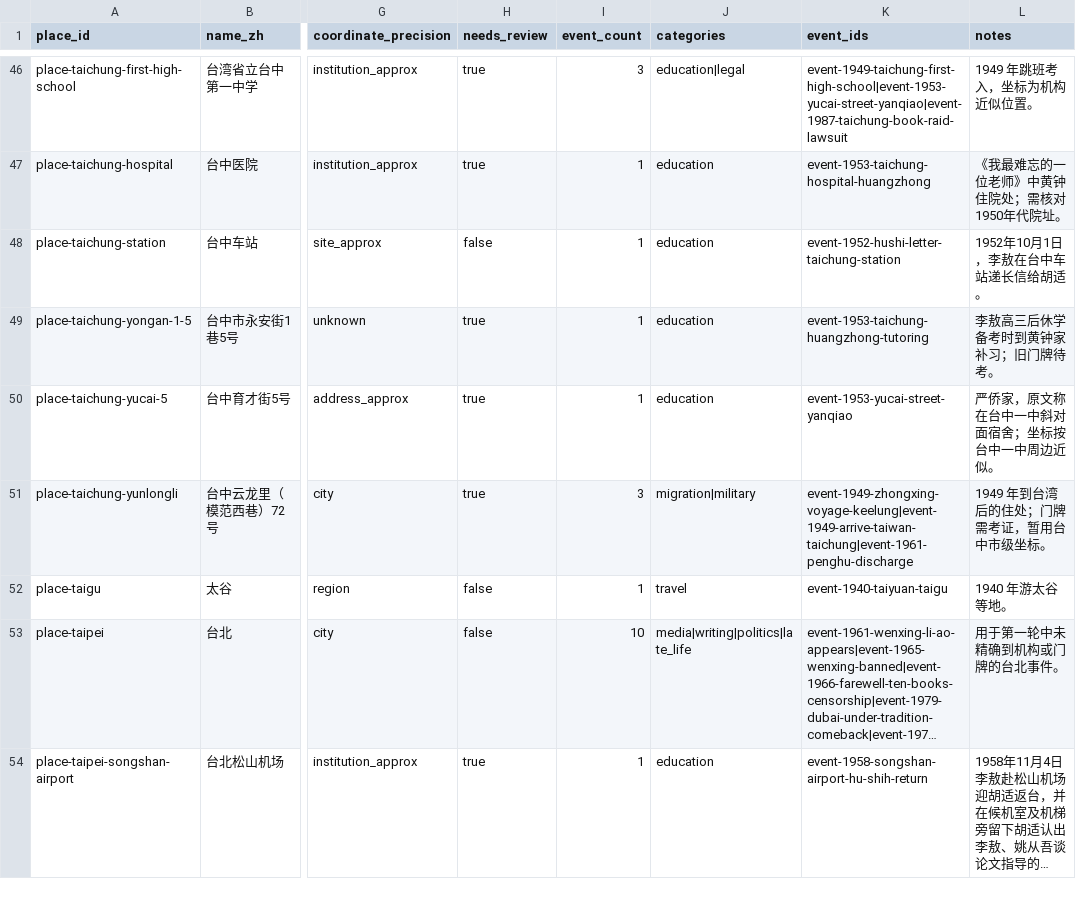
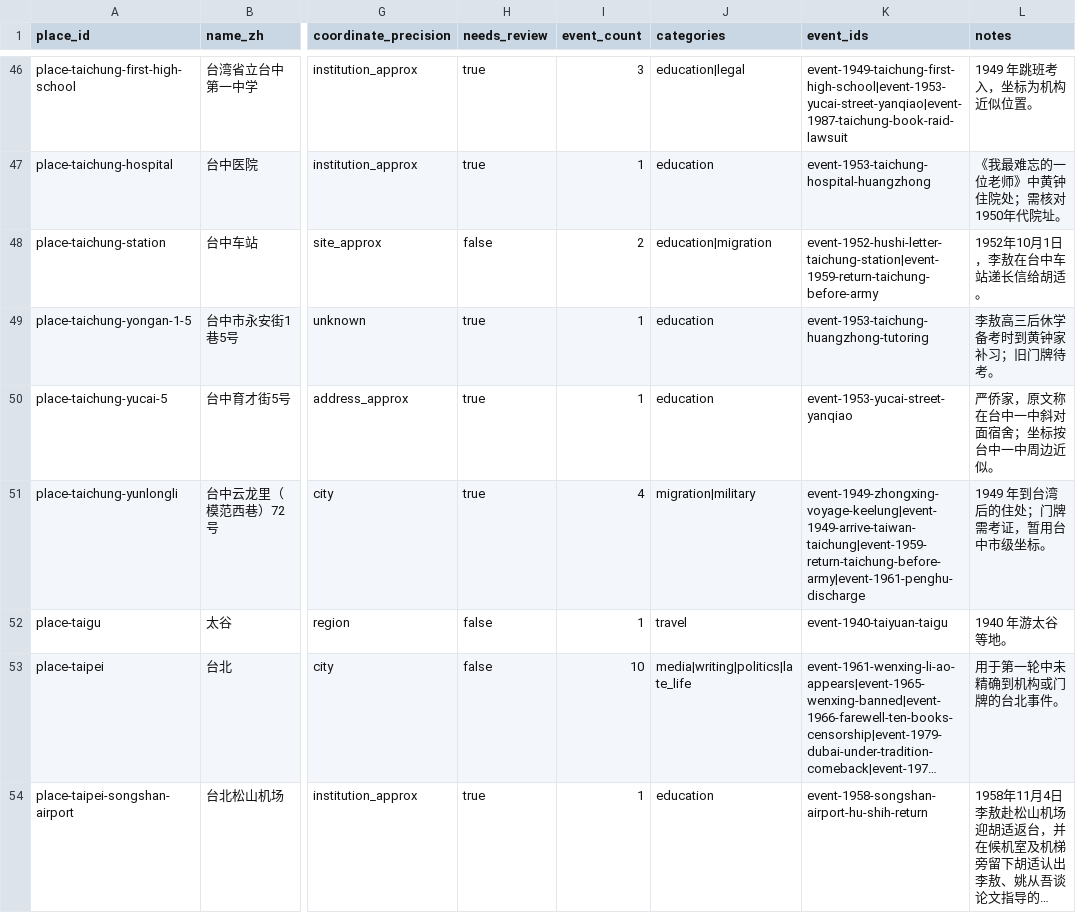
Before and after one commit to GOLGO11/leeao-map, a CSV file: data/places.csv, drawn as a sheet; only a part is shown, gaps mark what is left out; long unchanged cells end in …; the diff covers the shown part only; the diff names each change by its address in the sheet, - before the commit and + after, or states it on an @@ line.

```diff
--- a/data/places.csv
+++ b/data/places.csv
-I48 (event_count): 1
+I48 (event_count): 2
-J48 (categories): education
+J48 (categories): education|migration
-K48 (event_ids): event-1952-hushi-letter-taichung-station
+K48 (event_ids): event-1952-hushi-letter-taichung-station|event-1959-return-taichung-before-army
-I51 (event_count): 3
+I51 (event_count): 4
-K51 (event_ids): event-1949-zhongxing-voyage-keelung|event-1949-arrive-taiwan-taichung|event-1961-penghu-discharge
+K51 (event_ids): event-1949-zhongxing-voyage-keelung|event-1949-arrive-taiwan-taichung|event-1959-return-taichung-before-army|event-1961-penghu-discharge
```
Also changed, not shown: 3 added rows and 2 edited cells elsewhere in this file, data/event_places.csv, 7 other files.
